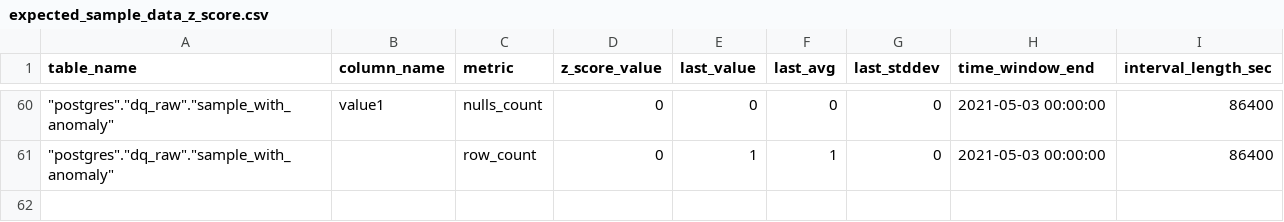
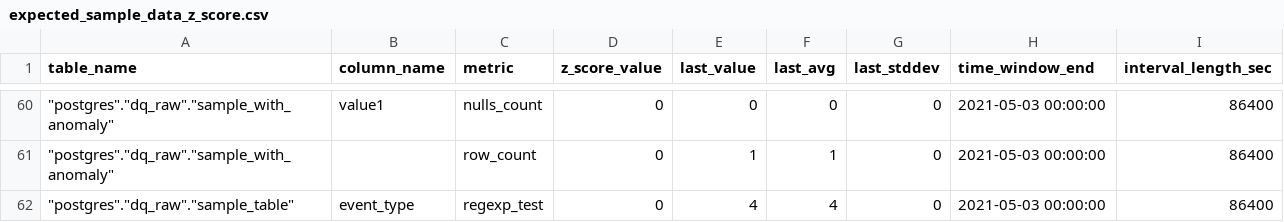
Before and after one commit to re-data/dbt-re-data, a CSV file: integration_tests/data/expected/expected_sample_data_z_score.csv, drawn as a sheet; only a part is shown, gaps mark what is left out.

Commit message:
add support for metrics to take in custom config as argument to re_data_metrics macros

```diff
--- a/integration_tests/data/expected/expected_sample_data_z_score.csv
+++ b/integration_tests/data/expected/expected_sample_data_z_score.csv
@@ -61 +61,2 @@ table_name,column_name,metric,z_score_value,last_value,last_avg,last_stddev,time
 """postgres"".""dq_raw"".""sample_with_anomaly""","",row_count,0,1,1,0,2021-05-03 00:00:00,86400
+"""postgres"".""dq_raw"".""sample_table""","event_type","regexp_test",0,4,4,0,"2021-05-03 00:00:00",86400
```
Also changed, not shown: 4 other files.
